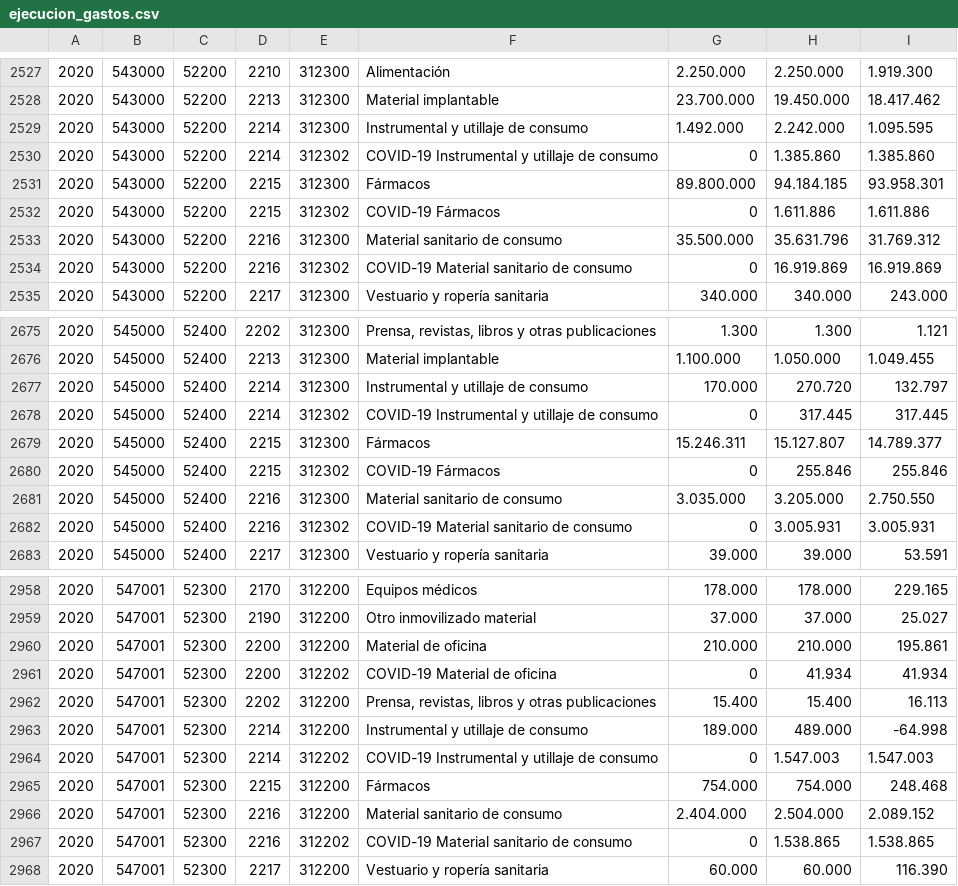
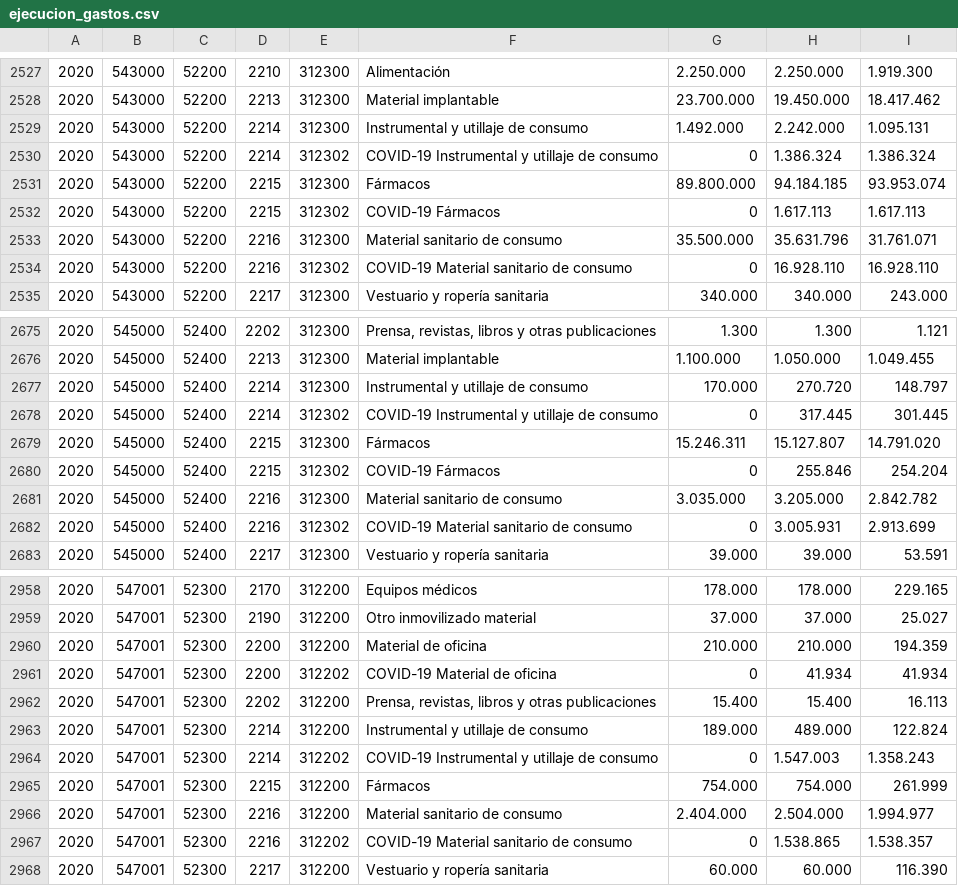
Before and after one commit to civio/presupuesto-navarra, a CSV file: data/es/comunidad/2020/ejecucion_gastos.csv, drawn as a sheet; only a part is shown, gaps mark what is left out; the diff covers the shown part only.

```diff
--- a/data/es/comunidad/2020/ejecucion_gastos.csv
+++ b/data/es/comunidad/2020/ejecucion_gastos.csv
@@ -2528,8 +2528,8 @@
 2020,543000,52200,2213,312300,Material implantable,23.700.000,19.450.000,18.417.462
-2020,543000,52200,2214,312300,Instrumental y utillaje de consumo,1.492.000,2.242.000,1.095.595
-2020,543000,52200,2214,312302,COVID-19 Instrumental y utillaje de consumo,0,1.385.860,1.385.860
-2020,543000,52200,2215,312300,Fármacos,89.800.000,94.184.185,93.958.301
-2020,543000,52200,2215,312302,COVID-19 Fármacos,0,1.611.886,1.611.886
-2020,543000,52200,2216,312300,Material sanitario de consumo,35.500.000,35.631.796,31.769.312
-2020,543000,52200,2216,312302,COVID-19 Material sanitario de consumo,0,16.919.869,16.919.869
+2020,543000,52200,2214,312300,Instrumental y utillaje de consumo,1.492.000,2.242.000,1.095.131
+2020,543000,52200,2214,312302,COVID-19 Instrumental y utillaje de consumo,0,1.386.324,1.386.324
+2020,543000,52200,2215,312300,Fármacos,89.800.000,94.184.185,93.953.074
+2020,543000,52200,2215,312302,COVID-19 Fármacos,0,1.617.113,1.617.113
+2020,543000,52200,2216,312300,Material sanitario de consumo,35.500.000,35.631.796,31.761.071
+2020,543000,52200,2216,312302,COVID-19 Material sanitario de consumo,0,16.928.110,16.928.110
 2020,543000,52200,2217,312300,Vestuario y ropería sanitaria,340.000,340.000,243.000
@@ -2676,8 +2676,8 @@
 2020,545000,52400,2213,312300,Material implantable,1.100.000,1.050.000,1.049.455
-2020,545000,52400,2214,312300,Instrumental y utillaje de consumo,170.000,270.720,132.797
-2020,545000,52400,2214,312302,COVID-19 Instrumental y utillaje de consumo,0,317.445,317.445
-2020,545000,52400,2215,312300,Fármacos,15.246.311,15.127.807,14.789.377
-2020,545000,52400,2215,312302,COVID-19 Fármacos,0,255.846,255.846
-2020,545000,52400,2216,312300,Material sanitario de consumo,3.035.000,3.205.000,2.750.550
-2020,545000,52400,2216,312302,COVID-19 Material sanitario de consumo,0,3.005.931,3.005.931
+2020,545000,52400,2214,312300,Instrumental y utillaje de consumo,170.000,270.720,148.797
+2020,545000,52400,2214,312302,COVID-19 Instrumental y utillaje de consumo,0,317.445,301.445
+2020,545000,52400,2215,312300,Fármacos,15.246.311,15.127.807,14.791.020
+2020,545000,52400,2215,312302,COVID-19 Fármacos,0,255.846,254.204
+2020,545000,52400,2216,312300,Material sanitario de consumo,3.035.000,3.205.000,2.842.782
+2020,545000,52400,2216,312302,COVID-19 Material sanitario de consumo,0,3.005.931,2.913.699
 2020,545000,52400,2217,312300,Vestuario y ropería sanitaria,39.000,39.000,53.591
@@ -2959,10 +2959,10 @@
 2020,547001,52300,2190,312200,Otro inmovilizado material,37.000,37.000,25.027
-2020,547001,52300,2200,312200,Material de oficina,210.000,210.000,195.861
+2020,547001,52300,2200,312200,Material de oficina,210.000,210.000,194.359
 2020,547001,52300,2200,312202,COVID-19 Material de oficina,0,41.934,41.934
 2020,547001,52300,2202,312200,"Prensa, revistas, libros y otras publicaciones",15.400,15.400,16.113
-2020,547001,52300,2214,312200,Instrumental y utillaje de consumo,189.000,489.000,-64.998
-2020,547001,52300,2214,312202,COVID-19 Instrumental y utillaje de consumo,0,1.547.003,1.547.003
-2020,547001,52300,2215,312200,Fármacos,754.000,754.000,248.468
-2020,547001,52300,2216,312200,Material sanitario de consumo,2.404.000,2.504.000,2.089.152
-2020,547001,52300,2216,312202,COVID-19 Material sanitario de consumo,0,1.538.865,1.538.865
+2020,547001,52300,2214,312200,Instrumental y utillaje de consumo,189.000,489.000,122.824
+2020,547001,52300,2214,312202,COVID-19 Instrumental y utillaje de consumo,0,1.547.003,1.358.243
+2020,547001,52300,2215,312200,Fármacos,754.000,754.000,261.999
+2020,547001,52300,2216,312200,Material sanitario de consumo,2.404.000,2.504.000,1.994.977
+2020,547001,52300,2216,312202,COVID-19 Material sanitario de consumo,0,1.538.865,1.538.357
 2020,547001,52300,2217,312200,Vestuario y ropería sanitaria,60.000,60.000,116.390
```
Also changed, not shown: 31 edited cells elsewhere in this file, data/es/comunidad/2020/ejecucion_ingresos.csv, data/es/comunidad/2020/gastos.csv, 5 other files.
